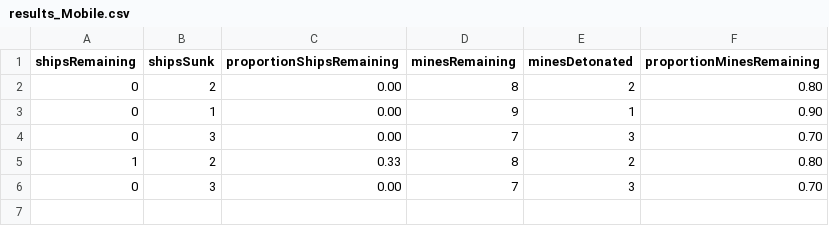
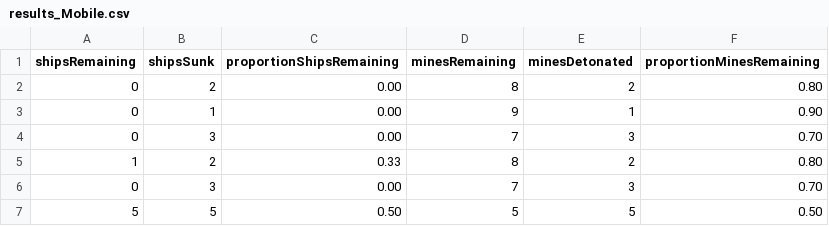
Before and after one commit to navalpostgraduateschool/mobile_mines, a CSV file: results_Mobile.csv, drawn as a sheet; the diff names each change by its address in the sheet, - before the commit and + after, or states it on an @@ line.

```diff
--- a/results_Mobile.csv
+++ b/results_Mobile.csv
+row 7: 5 | 5 | 0.50 | 5 | 5 | 0.50
```
Also changed, not shown: 3 other files.
